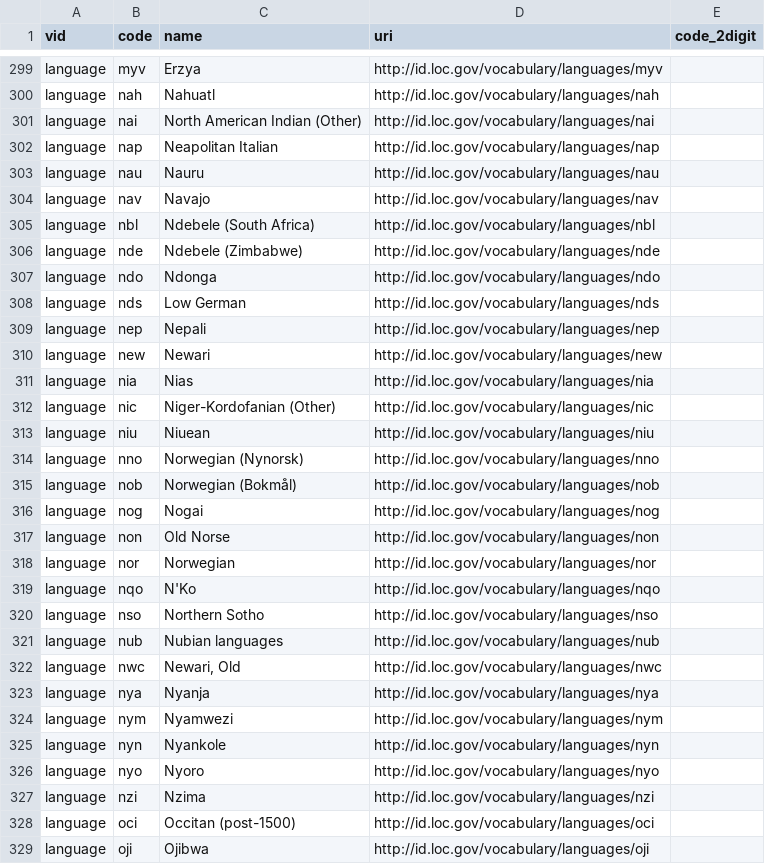
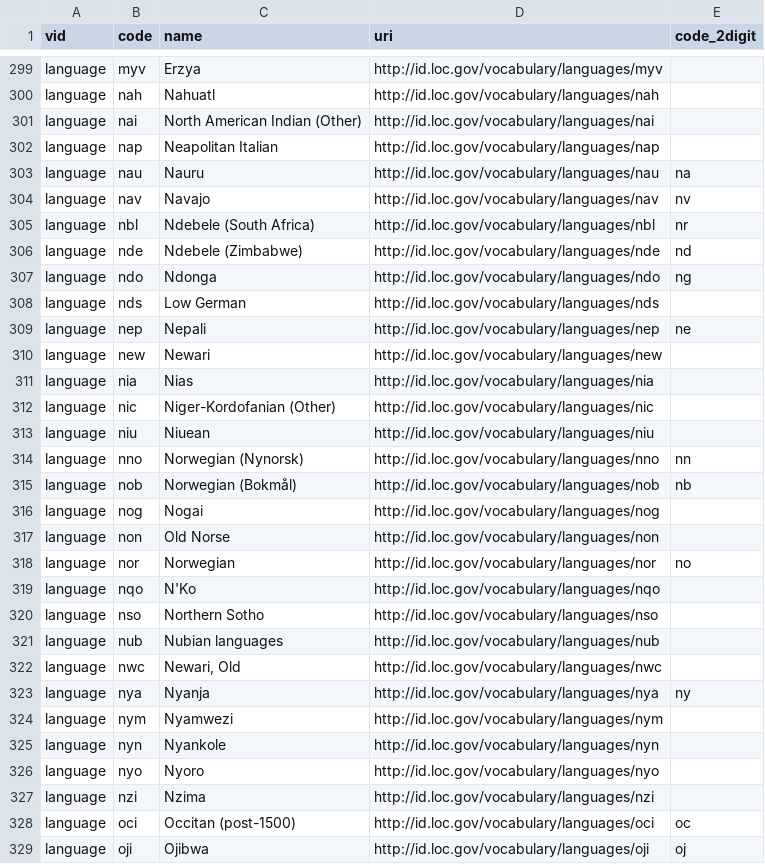
Before and after one commit to asulibraries/islandora-repo, a CSV file: web/modules/custom/asu_taxonomies/migrate/languages.csv, drawn as a sheet; only a part is shown, gaps mark what is left out; the diff covers the shown part only.

Commit message:
added 2 digit language codes for all entries that matched 639-2/T (3 digit codes) with the 639-1 codes listed here: https://en.wikipedia.org/wiki/List_of_ISO_639-1_codes

```diff
--- a/web/modules/custom/asu_taxonomies/migrate/languages.csv
+++ b/web/modules/custom/asu_taxonomies/migrate/languages.csv
@@ -302,9 +302,9 @@ language,nai,North American Indian (Other),http://id.loc.gov/vocabulary/language
 language,nap,Neapolitan Italian,http://id.loc.gov/vocabulary/languages/nap,
-language,nau,Nauru,http://id.loc.gov/vocabulary/languages/nau,
-language,nav,Navajo,http://id.loc.gov/vocabulary/languages/nav,
-language,nbl,Ndebele (South Africa),http://id.loc.gov/vocabulary/languages/nbl,
-language,nde,Ndebele (Zimbabwe),http://id.loc.gov/vocabulary/languages/nde,
-language,ndo,Ndonga,http://id.loc.gov/vocabulary/languages/ndo,
+language,nau,Nauru,http://id.loc.gov/vocabulary/languages/nau,na
+language,nav,Navajo,http://id.loc.gov/vocabulary/languages/nav,nv
+language,nbl,Ndebele (South Africa),http://id.loc.gov/vocabulary/languages/nbl,nr
+language,nde,Ndebele (Zimbabwe),http://id.loc.gov/vocabulary/languages/nde,nd
+language,ndo,Ndonga,http://id.loc.gov/vocabulary/languages/ndo,ng
 language,nds,Low German,http://id.loc.gov/vocabulary/languages/nds,
-language,nep,Nepali,http://id.loc.gov/vocabulary/languages/nep,
+language,nep,Nepali,http://id.loc.gov/vocabulary/languages/nep,ne
 language,new,Newari,http://id.loc.gov/vocabulary/languages/new,
@@ -313,7 +313,7 @@ language,nic,Niger-Kordofanian (Other),http://id.loc.gov/vocabulary/languages/ni
 language,niu,Niuean,http://id.loc.gov/vocabulary/languages/niu,
-language,nno,Norwegian (Nynorsk),http://id.loc.gov/vocabulary/languages/nno,
-language,nob,Norwegian (Bokmål),http://id.loc.gov/vocabulary/languages/nob,
+language,nno,Norwegian (Nynorsk),http://id.loc.gov/vocabulary/languages/nno,nn
+language,nob,Norwegian (Bokmål),http://id.loc.gov/vocabulary/languages/nob,nb
 language,nog,Nogai,http://id.loc.gov/vocabulary/languages/nog,
 language,non,Old Norse,http://id.loc.gov/vocabulary/languages/non,
-language,nor,Norwegian,http://id.loc.gov/vocabulary/languages/nor,
+language,nor,Norwegian,http://id.loc.gov/vocabulary/languages/nor,no
 language,nqo,N'Ko,http://id.loc.gov/vocabulary/languages/nqo,
@@ -322,3 +322,3 @@ language,nub,Nubian languages,http://id.loc.gov/vocabulary/languages/nub,
 language,nwc,"Newari, Old",http://id.loc.gov/vocabulary/languages/nwc,
-language,nya,Nyanja,http://id.loc.gov/vocabulary/languages/nya,
+language,nya,Nyanja,http://id.loc.gov/vocabulary/languages/nya,ny
 language,nym,Nyamwezi,http://id.loc.gov/vocabulary/languages/nym,
@@ -327,3 +327,3 @@ language,nyo,Nyoro,http://id.loc.gov/vocabulary/languages/nyo,
 language,nzi,Nzima,http://id.loc.gov/vocabulary/languages/nzi,
-language,oci,Occitan (post-1500),http://id.loc.gov/vocabulary/languages/oci,
-language,oji,Ojibwa,http://id.loc.gov/vocabulary/languages/oji,
+language,oci,Occitan (post-1500),http://id.loc.gov/vocabulary/languages/oci,oc
+language,oji,Ojibwa,http://id.loc.gov/vocabulary/languages/oji,oj
```
Also changed, not shown: 154 edited cells elsewhere in this file.
